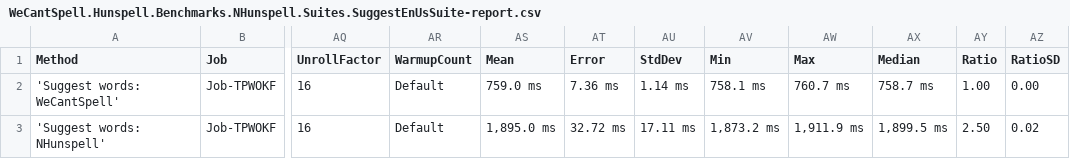
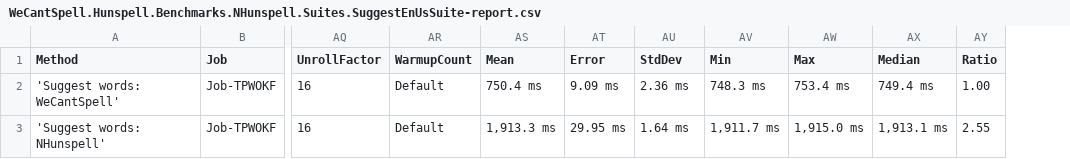
Before and after one commit to aarondandy/WeCantSpell.Hunspell, a CSV file: artifacts/bench/results/WeCantSpell.Hunspell.Benchmarks.NHunspell.Suites.SuggestEnUsSuite-report.csv, drawn as a sheet; only a part is shown, gaps mark what is left out; the diff names each change by its address in the sheet, - before the commit and + after, or states it on an @@ line.

Commit message:
Implements what is hopefully a safer time limit check

```diff
--- a/artifacts/bench/results/WeCantSpell.Hunspell.Benchmarks.NHunspell.Suites.SuggestEnUsSuite-report.csv
+++ b/artifacts/bench/results/WeCantSpell.Hunspell.Benchmarks.NHunspell.Suites.SuggestEnUsSuite-report.csv
-column AZ (RatioSD), rows 2-3: 0.00 | 0.02
-AS2 (Mean): 759.0 ms
+AS2 (Mean): 750.4 ms
-AT2 (Error): 7.36 ms
+AT2 (Error): 9.09 ms
-AU2 (StdDev): 1.14 ms
+AU2 (StdDev): 2.36 ms
-AV2 (Min): 758.1 ms
+AV2 (Min): 748.3 ms
-AW2 (Max): 760.7 ms
+AW2 (Max): 753.4 ms
-AX2 (Median): 758.7 ms
+AX2 (Median): 749.4 ms
-AS3 (Mean): 1,895.0 ms
+AS3 (Mean): 1,913.3 ms
-AT3 (Error): 32.72 ms
+AT3 (Error): 29.95 ms
-AU3 (StdDev): 17.11 ms
+AU3 (StdDev): 1.64 ms
-AV3 (Min): 1,873.2 ms
+AV3 (Min): 1,911.7 ms
-AW3 (Max): 1,911.9 ms
+AW3 (Max): 1,915.0 ms
-AX3 (Median): 1,899.5 ms
+AX3 (Median): 1,913.1 ms
-AY3 (Ratio): 2.50
+AY3 (Ratio): 2.55
```
Also changed, not shown: artifacts/bench/results/WeCantSpell.Hunspell.Benchmarks.NHunspell.Suites.CheckEnUsSuite-report.csv, artifacts/bench/results/WeCantSpell.Hunspell.Benchmarks.Suites.CheckEnUsSuite-report.csv, 12 other files.
